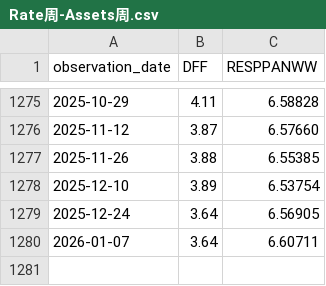
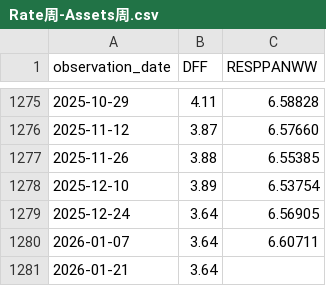
Before and after one commit to oowuyueco/pub, a CSV file: us/Rate周-Assets周.csv, drawn as a sheet; only a part is shown, gaps mark what is left out.

```diff
--- a/us/Rate周-Assets周.csv
+++ b/us/Rate周-Assets周.csv
@@ -1280 +1280,2 @@ observation_date,DFF,RESPPANWW
 2026-01-07,3.64,6.60711
+2026-01-21,3.64,
```
Also changed, not shown: us/NASDAQ-NASDAQYoY-Vix.csv, 12 other files.
